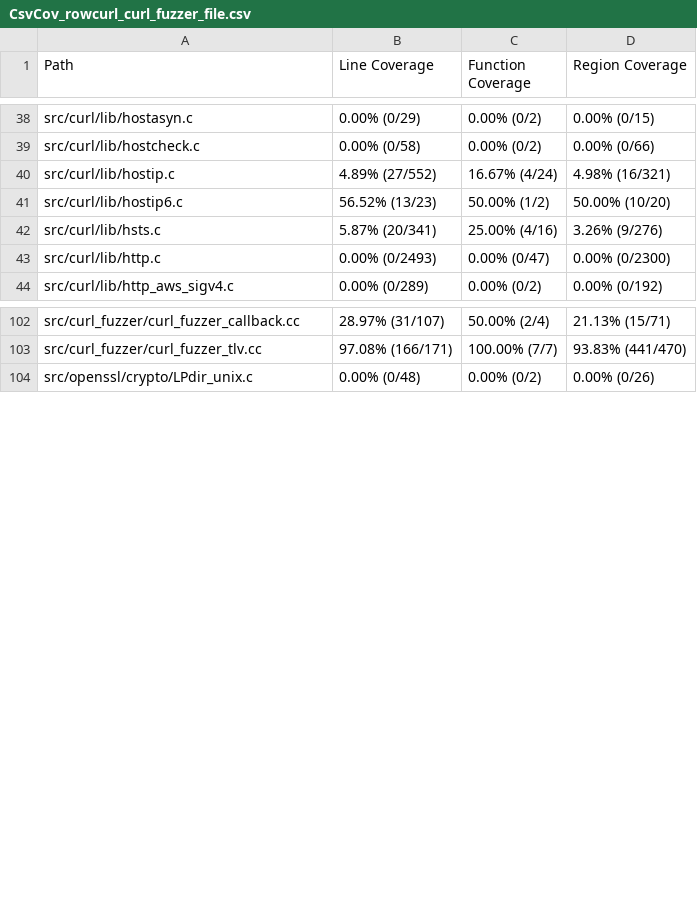
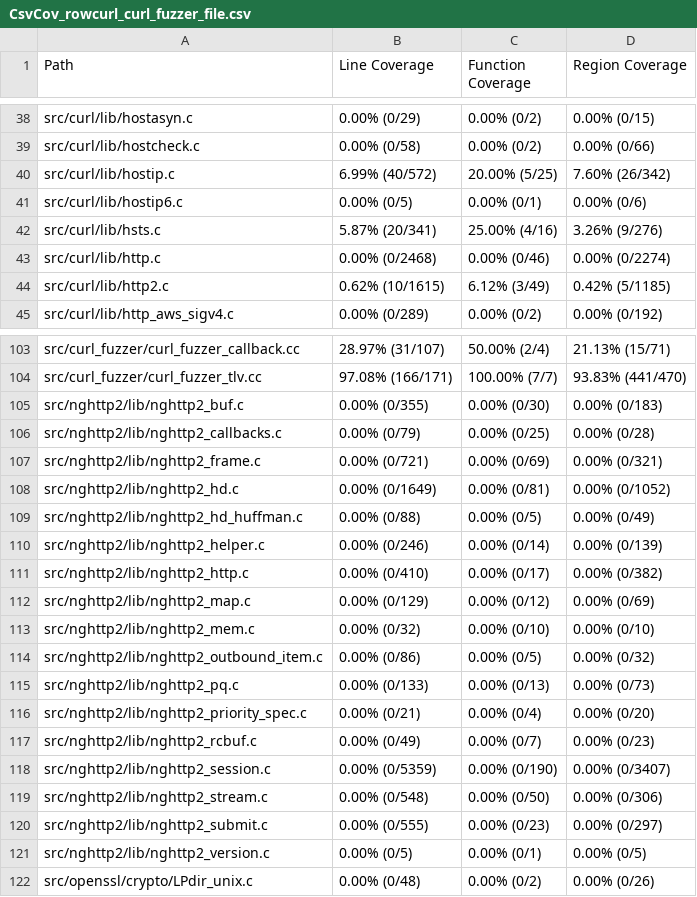
Before and after one commit to workerTmp/liossa_3, a CSV file: myWeb/CsvCov_rowcurl_curl_fuzzer_file.csv, drawn as a sheet; only a part is shown, gaps mark what is left out; the diff covers the shown part only.

```diff
--- a/myWeb/CsvCov_rowcurl_curl_fuzzer_file.csv
+++ b/myWeb/CsvCov_rowcurl_curl_fuzzer_file.csv
@@ -39,6 +39,7 @@ src/curl/lib/hostasyn.c,0.00% (0/29),0.00% (0/2),0.00% (0/15)
 src/curl/lib/hostcheck.c,0.00% (0/58),0.00% (0/2),0.00% (0/66)
-src/curl/lib/hostip.c,4.89% (27/552),16.67% (4/24),4.98% (16/321)
-src/curl/lib/hostip6.c,56.52% (13/23),50.00% (1/2),50.00% (10/20)
+src/curl/lib/hostip.c,6.99% (40/572),20.00% (5/25),7.60% (26/342)
+src/curl/lib/hostip6.c,0.00% (0/5),0.00% (0/1),0.00% (0/6)
 src/curl/lib/hsts.c,5.87% (20/341),25.00% (4/16),3.26% (9/276)
-src/curl/lib/http.c,0.00% (0/2493),0.00% (0/47),0.00% (0/2300)
+src/curl/lib/http.c,0.00% (0/2468),0.00% (0/46),0.00% (0/2274)
+src/curl/lib/http2.c,0.62% (10/1615),6.12% (3/49),0.42% (5/1185)
 src/curl/lib/http_aws_sigv4.c,0.00% (0/289),0.00% (0/2),0.00% (0/192)
@@ -103,2 +104,19 @@ src/curl_fuzzer/curl_fuzzer_callback.cc,28.97% (31/107),50.00% (2/4),21.13% (15/
 src/curl_fuzzer/curl_fuzzer_tlv.cc,97.08% (166/171),100.00% (7/7),93.83% (441/470)
+src/nghttp2/lib/nghttp2_buf.c,0.00% (0/355),0.00% (0/30),0.00% (0/183)
+src/nghttp2/lib/nghttp2_callbacks.c,0.00% (0/79),0.00% (0/25),0.00% (0/28)
+src/nghttp2/lib/nghttp2_frame.c,0.00% (0/721),0.00% (0/69),0.00% (0/321)
+src/nghttp2/lib/nghttp2_hd.c,0.00% (0/1649),0.00% (0/81),0.00% (0/1052)
+src/nghttp2/lib/nghttp2_hd_huffman.c,0.00% (0/88),0.00% (0/5),0.00% (0/49)
+src/nghttp2/lib/nghttp2_helper.c,0.00% (0/246),0.00% (0/14),0.00% (0/139)
+src/nghttp2/lib/nghttp2_http.c,0.00% (0/410),0.00% (0/17),0.00% (0/382)
+src/nghttp2/lib/nghttp2_map.c,0.00% (0/129),0.00% (0/12),0.00% (0/69)
+src/nghttp2/lib/nghttp2_mem.c,0.00% (0/32),0.00% (0/10),0.00% (0/10)
+src/nghttp2/lib/nghttp2_outbound_item.c,0.00% (0/86),0.00% (0/5),0.00% (0/32)
+src/nghttp2/lib/nghttp2_pq.c,0.00% (0/133),0.00% (0/13),0.00% (0/73)
+src/nghttp2/lib/nghttp2_priority_spec.c,0.00% (0/21),0.00% (0/4),0.00% (0/20)
+src/nghttp2/lib/nghttp2_rcbuf.c,0.00% (0/49),0.00% (0/7),0.00% (0/23)
+src/nghttp2/lib/nghttp2_session.c,0.00% (0/5359),0.00% (0/190),0.00% (0/3407)
+src/nghttp2/lib/nghttp2_stream.c,0.00% (0/548),0.00% (0/50),0.00% (0/306)
+src/nghttp2/lib/nghttp2_submit.c,0.00% (0/555),0.00% (0/23),0.00% (0/297)
+src/nghttp2/lib/nghttp2_version.c,0.00% (0/5),0.00% (0/1),0.00% (0/5)
 src/openssl/crypto/LPdir_unix.c,0.00% (0/48),0.00% (0/2),0.00% (0/26)
```
Also changed, not shown: 19 edited cells elsewhere in this file, 2 other files.
